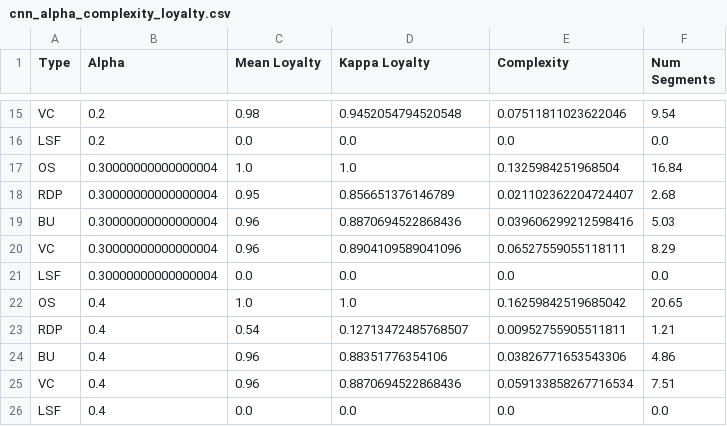
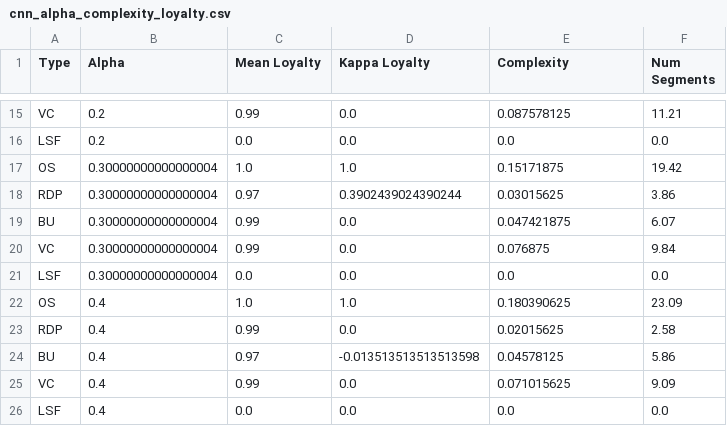
Before and after one commit to femartip/XAI_time_series, a CSV file: results/BME/cnn_alpha_complexity_loyalty.csv, drawn as a sheet; only a part is shown, gaps mark what is left out; the diff covers the shown part only; the diff names each change by its address in the sheet, - before the commit and + after, or states it on an @@ line.

```diff
--- a/results/BME/cnn_alpha_complexity_loyalty.csv
+++ b/results/BME/cnn_alpha_complexity_loyalty.csv
-C15 (Mean Loyalty): 0.98
+C15 (Mean Loyalty): 0.99
-D15 (Kappa Loyalty): 0.9452054794520548
+D15 (Kappa Loyalty): 0.0
-E15 (Complexity): 0.07511811023622046
+E15 (Complexity): 0.087578125
-F15 (Num Segments): 9.54
+F15 (Num Segments): 11.21
-E17 (Complexity): 0.1325984251968504
+E17 (Complexity): 0.15171875
-F17 (Num Segments): 16.84
+F17 (Num Segments): 19.42
-C18 (Mean Loyalty): 0.95
+C18 (Mean Loyalty): 0.97
-D18 (Kappa Loyalty): 0.856651376146789
+D18 (Kappa Loyalty): 0.3902439024390244
-E18 (Complexity): 0.021102362204724407
+E18 (Complexity): 0.03015625
-F18 (Num Segments): 2.68
+F18 (Num Segments): 3.86
-C19:C20 (Mean Loyalty): 0.96
+C19:C20 (Mean Loyalty): 0.99
-D19 (Kappa Loyalty): 0.8870694522868436
+D19 (Kappa Loyalty): 0.0
-E19 (Complexity): 0.039606299212598416
+E19 (Complexity): 0.047421875
-F19 (Num Segments): 5.03
+F19 (Num Segments): 6.07
-D20 (Kappa Loyalty): 0.8904109589041096
+D20 (Kappa Loyalty): 0.0
-E20 (Complexity): 0.06527559055118111
+E20 (Complexity): 0.076875
-F20 (Num Segments): 8.29
+F20 (Num Segments): 9.84
-E22 (Complexity): 0.16259842519685042
+E22 (Complexity): 0.180390625
-F22 (Num Segments): 20.65
+F22 (Num Segments): 23.09
-C23 (Mean Loyalty): 0.54
+C23 (Mean Loyalty): 0.99
-D23 (Kappa Loyalty): 0.12713472485768507
+D23 (Kappa Loyalty): 0.0
-E23 (Complexity): 0.00952755905511811
+E23 (Complexity): 0.02015625
-F23 (Num Segments): 1.21
+F23 (Num Segments): 2.58
-C24 (Mean Loyalty): 0.96
+C24 (Mean Loyalty): 0.97
-D24 (Kappa Loyalty): 0.88351776354106
+D24 (Kappa Loyalty): -0.013513513513513598
-E24 (Complexity): 0.03826771653543306
+E24 (Complexity): 0.04578125
-F24 (Num Segments): 4.86
+F24 (Num Segments): 5.86
-C25 (Mean Loyalty): 0.96
+C25 (Mean Loyalty): 0.99
-D25 (Kappa Loyalty): 0.8870694522868436
+D25 (Kappa Loyalty): 0.0
-E25 (Complexity): 0.059133858267716534
+E25 (Complexity): 0.071015625
-F25 (Num Segments): 7.51
+F25 (Num Segments): 9.09
```
Also changed, not shown: 103 edited cells elsewhere in this file, results/Adiac/models.csv, results/BME/models.csv, 54 other files.
